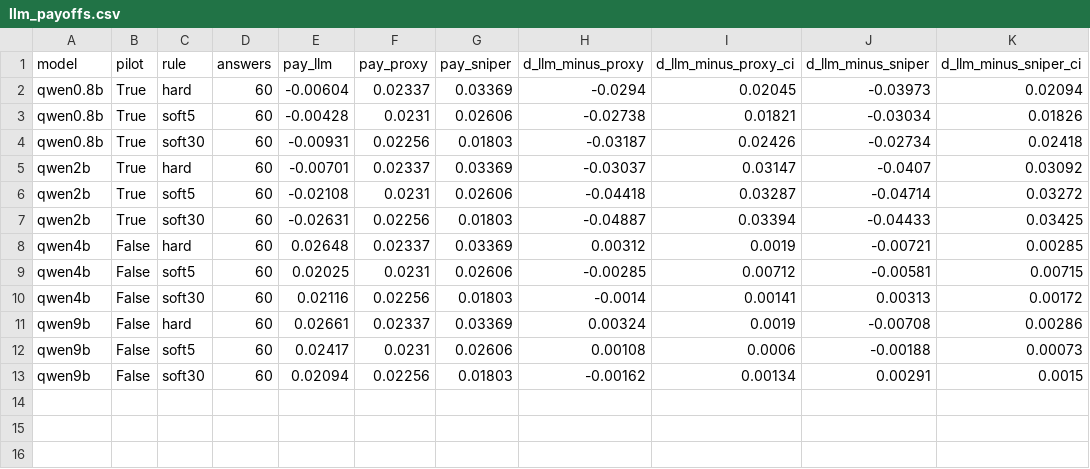
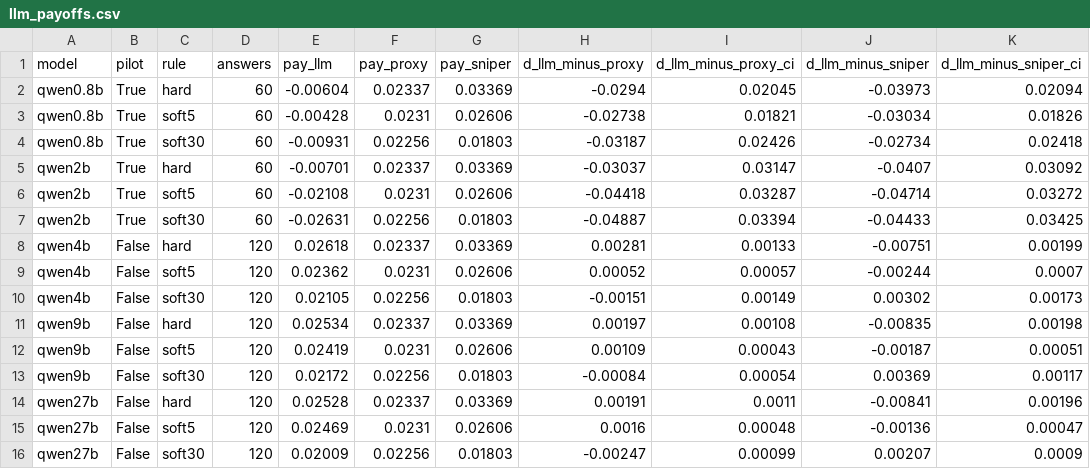
Before and after one commit to MrGorenkov/auction-design, a CSV file: results/llm_payoffs.csv, drawn as a sheet.

Commit message:
Qwen3.5 4B/9B/27B bidders on GPU, CPU-GPU agreement

```diff
--- a/results/llm_payoffs.csv
+++ b/results/llm_payoffs.csv
@@ -7,7 +7,10 @@ qwen2b,True,soft5,60,-0.02108,0.0231,0.02606,-0.04418,0.03287,-0.04714,0.03272
 qwen2b,True,soft30,60,-0.02631,0.02256,0.01803,-0.04887,0.03394,-0.04433,0.03425
-qwen4b,False,hard,60,0.02648,0.02337,0.03369,0.00312,0.0019,-0.00721,0.00285
-qwen4b,False,soft5,60,0.02025,0.0231,0.02606,-0.00285,0.00712,-0.00581,0.00715
-qwen4b,False,soft30,60,0.02116,0.02256,0.01803,-0.0014,0.00141,0.00313,0.00172
-qwen9b,False,hard,60,0.02661,0.02337,0.03369,0.00324,0.0019,-0.00708,0.00286
-qwen9b,False,soft5,60,0.02417,0.0231,0.02606,0.00108,0.0006,-0.00188,0.00073
-qwen9b,False,soft30,60,0.02094,0.02256,0.01803,-0.00162,0.00134,0.00291,0.0015
+qwen4b,False,hard,120,0.02618,0.02337,0.03369,0.00281,0.00133,-0.00751,0.00199
+qwen4b,False,soft5,120,0.02362,0.0231,0.02606,0.00052,0.00057,-0.00244,0.0007
+qwen4b,False,soft30,120,0.02105,0.02256,0.01803,-0.00151,0.00149,0.00302,0.00173
+qwen9b,False,hard,120,0.02534,0.02337,0.03369,0.00197,0.00108,-0.00835,0.00198
+qwen9b,False,soft5,120,0.02419,0.0231,0.02606,0.00109,0.00043,-0.00187,0.00051
+qwen9b,False,soft30,120,0.02172,0.02256,0.01803,-0.00084,0.00054,0.00369,0.00117
+qwen27b,False,hard,120,0.02528,0.02337,0.03369,0.00191,0.0011,-0.00841,0.00196
+qwen27b,False,soft5,120,0.02469,0.0231,0.02606,0.0016,0.00048,-0.00136,0.00047
+qwen27b,False,soft30,120,0.02009,0.02256,0.01803,-0.00247,0.00099,0.00207,0.0009
```
Also changed, not shown: results/llm_market.csv, results/llm_plans.csv, 8 other files.
